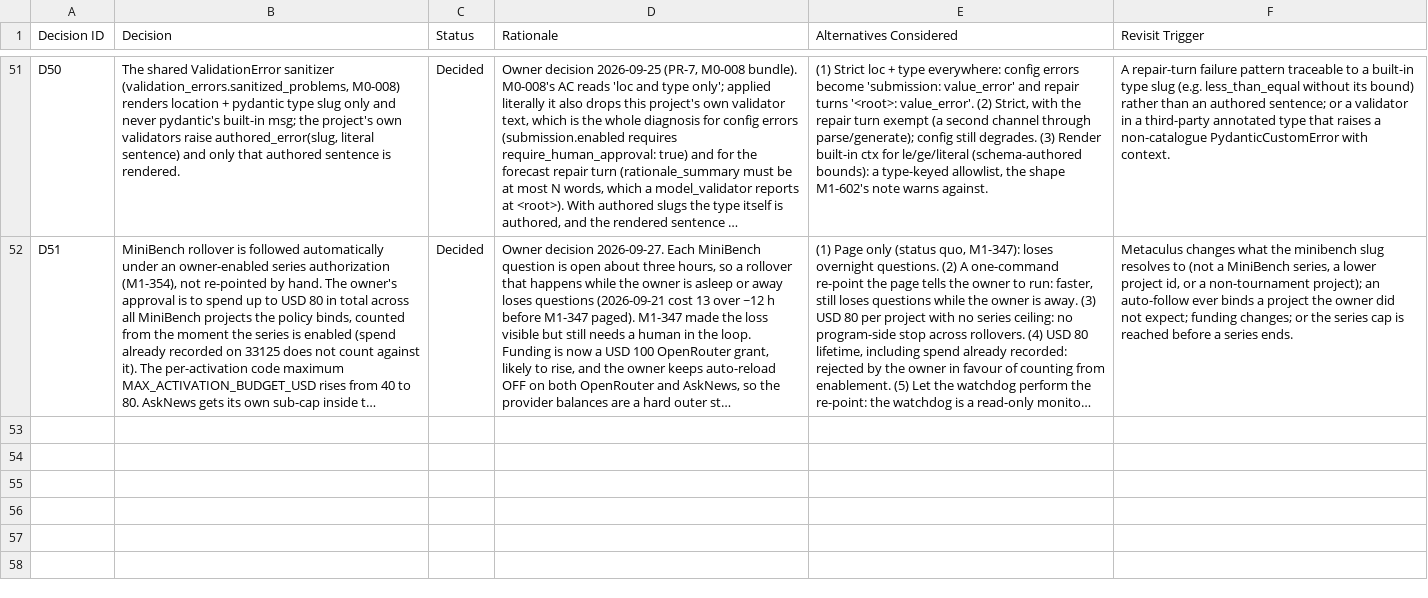
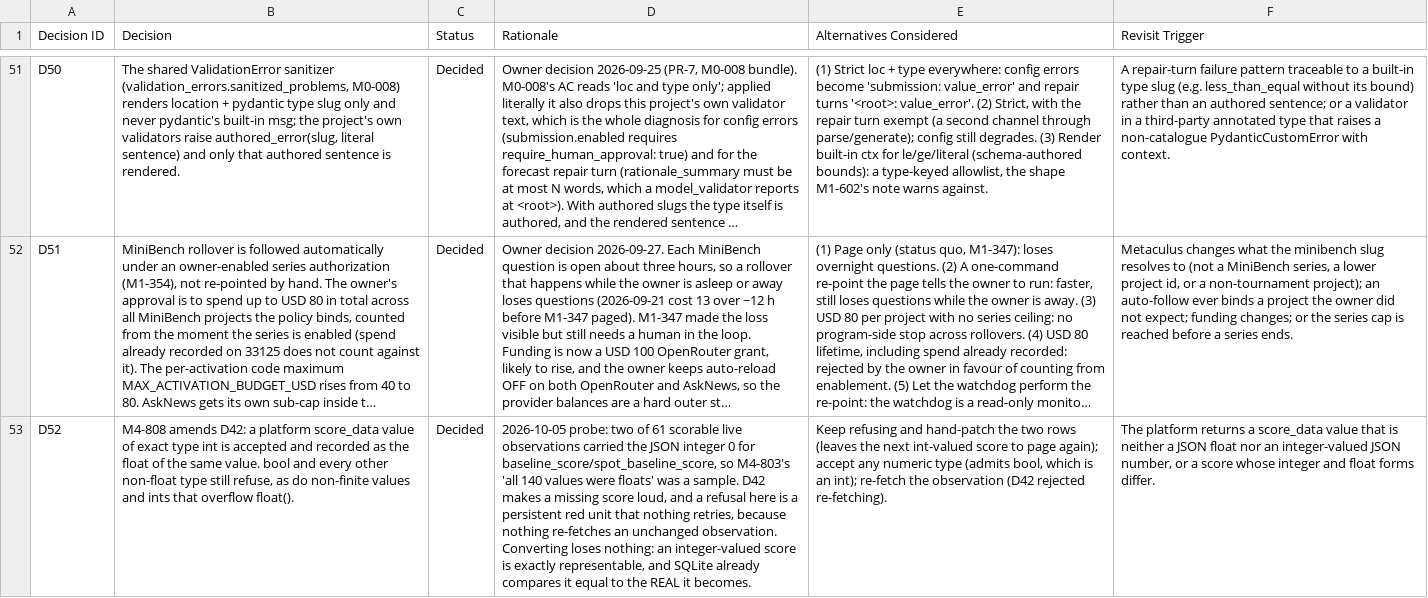
Before and after one commit to mcleblanc711/whiskeyjack-bot, a CSV file: docs/backlog/decisions.csv, drawn as a sheet; only a part is shown, gaps mark what is left out; long unchanged cells end in …; the diff names each change by its address in the sheet, - before the commit and + after, or states it on an @@ line.

```diff
--- a/docs/backlog/decisions.csv
+++ b/docs/backlog/decisions.csv
+row 53: D52 | M4-808 amends D42: a platform score_data value of exact type int is accepted and recorded as the float of the same value. bool and every other non-float type still refuse, as do non-finite values and ints that overflow float(). | Decided | 2026-10-05 probe: two of 61 scorable live observations carried the JSON integer 0 for baseline_score/spot_baseline_score, so M4-803's 'all 140 values were floats' was a sample. D42 makes a missing score loud, and a refusal here is a persistent red unit that nothing retries, because nothing re-fetches an unchanged observation. Converting loses nothing: an integer-valued score is exactly representable, and SQLite already compares it equal to the REAL it becomes. | Keep refusing and hand-patch the two rows (leaves the next int-valued score to page again); accept any numeric type (admits bool, which is an int); re-fetch the observation (D42 rejected re-fetching). | The platform returns a score_data value that is neither a JSON float nor an integer-valued JSON number, or a score whose integer and float forms differ.
```
Also changed, not shown: docs/backlog/backlog.csv.
